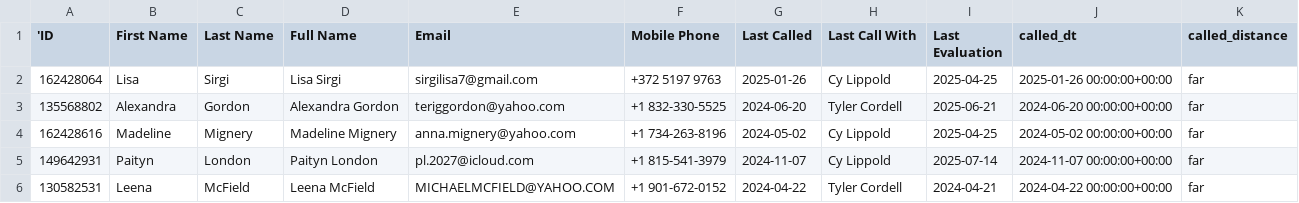
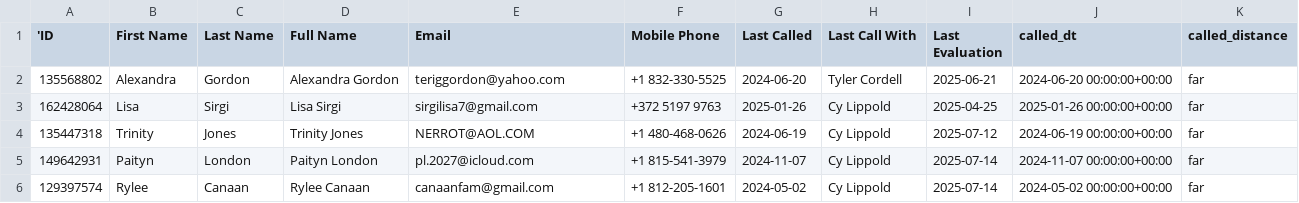
Before and after one commit to avagreyyy4/Coach-Ty-Daily-Updates, a CSV file: data/top5.csv, drawn as a sheet.

```diff
--- a/data/top5.csv
+++ b/data/top5.csv
@@ -1,6 +1,6 @@
 'ID,First Name,Last Name,Full Name,Email,Mobile Phone,Last Called,Last Call With,Last Evaluation,called_dt,called_distance
+135568802,Alexandra,Gordon,Alexandra Gordon,teriggordon@yahoo.com,+1 832-330-5525,2024-06-20,Tyler Cordell,2025-06-21,2024-06-20 00:00:00+00:00,far
 162428064,Lisa,Sirgi,Lisa Sirgi,sirgilisa7@gmail.com,+372 5197 9763,2025-01-26,Cy Lippold,2025-04-25,2025-01-26 00:00:00+00:00,far
-135568802,Alexandra,Gordon,Alexandra Gordon,teriggordon@yahoo.com,+1 832-330-5525,2024-06-20,Tyler Cordell,2025-06-21,2024-06-20 00:00:00+00:00,far
-162428616,Madeline,Mignery,Madeline Mignery,anna.mignery@yahoo.com,+1 734-263-8196,2024-05-02,Cy Lippold,2025-04-25,2024-05-02 00:00:00+00:00,far
+135447318,Trinity,Jones,Trinity Jones,NERROT@AOL.COM,+1 480-468-0626,2024-06-19,Cy Lippold,2025-07-12,2024-06-19 00:00:00+00:00,far
 149642931,Paityn,London,Paityn London,pl.2027@icloud.com,+1 815-541-3979,2024-11-07,Cy Lippold,2025-07-14,2024-11-07 00:00:00+00:00,far
-130582531,Leena,McField,Leena McField,MICHAELMCFIELD@YAHOO.COM,+1 901-672-0152,2024-04-22,Tyler Cordell,2024-04-21,2024-04-22 00:00:00+00:00,far
+129397574,Rylee,Canaan,Rylee Canaan,canaanfam@gmail.com,+1 812-205-1601,2024-05-02,Cy Lippold,2025-07-14,2024-05-02 00:00:00+00:00,far
```
Also changed, not shown: 1 other file.
